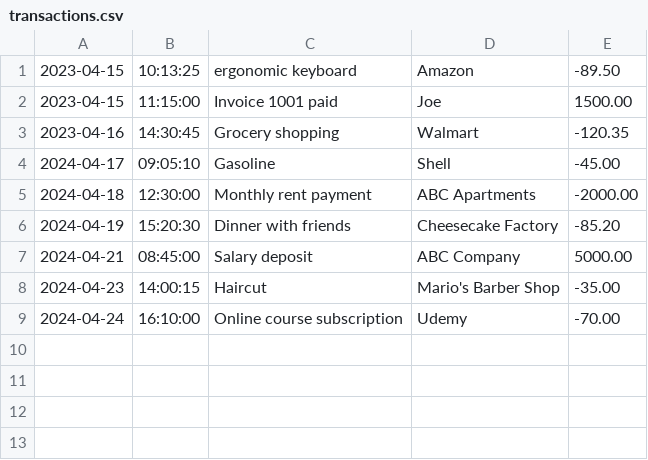
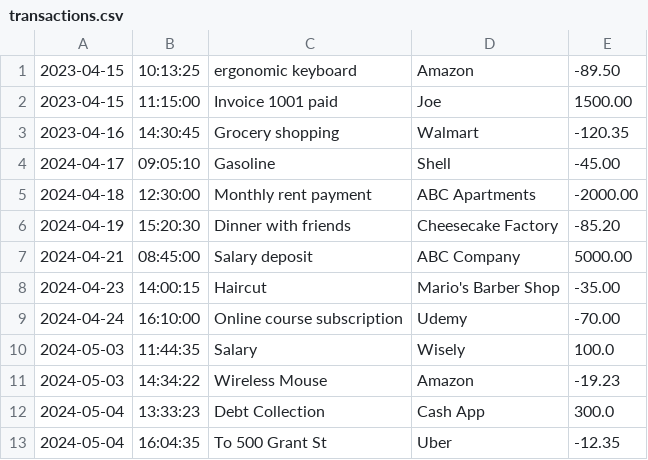
Before and after one commit to Ptunda/financial-tracker, a CSV file: transactions.csv, drawn as a sheet; the diff names each change by its address in the sheet, - before the commit and + after, or states it on an @@ line.

```diff
--- a/transactions.csv
+++ b/transactions.csv
+row 10: 2024-05-03 | 11:44:35 | Salary | Wisely | 100.0
+row 11: 2024-05-03 | 14:34:22 | Wireless Mouse | Amazon | -19.23
+row 12: 2024-05-04 | 13:33:23 | Debt Collection | Cash App | 300.0
+row 13: 2024-05-04 | 16:04:35 | To 500 Grant St | Uber | -12.35
```
Also changed, not shown: 1 other file.
